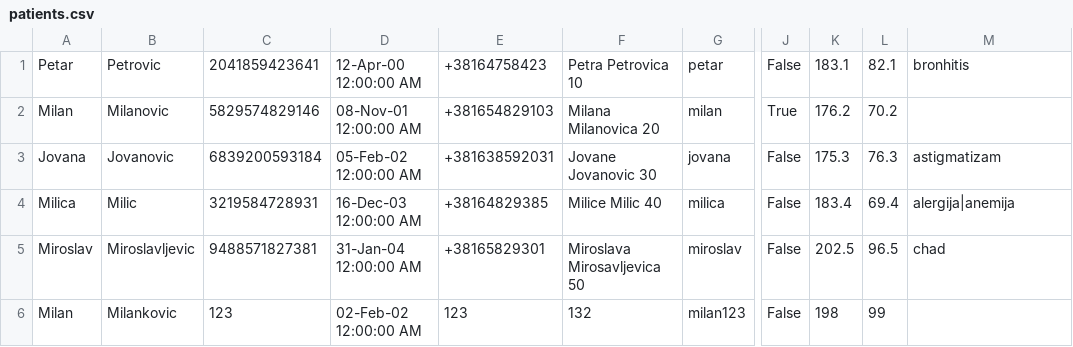
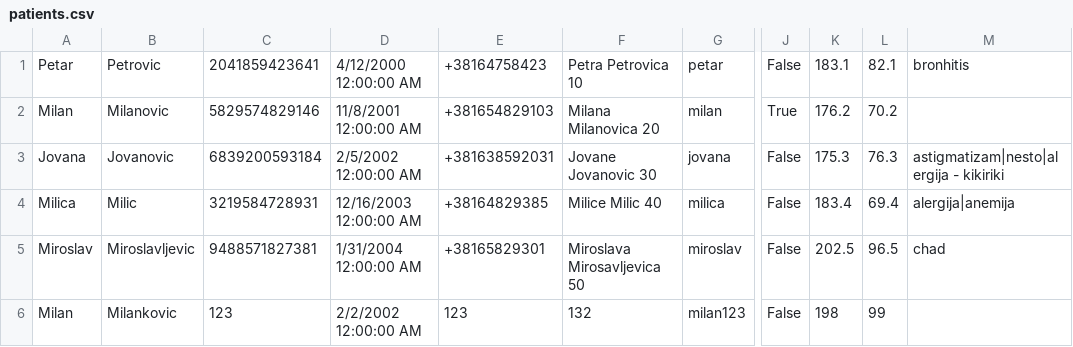
Before and after one commit to aleksaaaa02/HealthCare-CleanCode, a CSV file: HealthCare/Resource/patients.csv, drawn as a sheet; only a part is shown, gaps mark what is left out; the diff names each change by its address in the sheet, - before the commit and + after, or states it on an @@ line.

```diff
--- a/HealthCare/Resource/patients.csv
+++ b/HealthCare/Resource/patients.csv
-D1: 12-Apr-00 12:00:00 AM
+D1: 4/12/2000 12:00:00 AM
-D2: 08-Nov-01 12:00:00 AM
+D2: 11/8/2001 12:00:00 AM
-D3: 05-Feb-02 12:00:00 AM
+D3: 2/5/2002 12:00:00 AM
-M3: astigmatizam
+M3: astigmatizam|nesto|alergija - kikiriki
-D4: 16-Dec-03 12:00:00 AM
+D4: 12/16/2003 12:00:00 AM
-D5: 31-Jan-04 12:00:00 AM
+D5: 1/31/2004 12:00:00 AM
-D6: 02-Feb-02 12:00:00 AM
+D6: 2/2/2002 12:00:00 AM
```
Also changed, not shown: HealthCare/Resource/appointments.csv, 5 other files.
